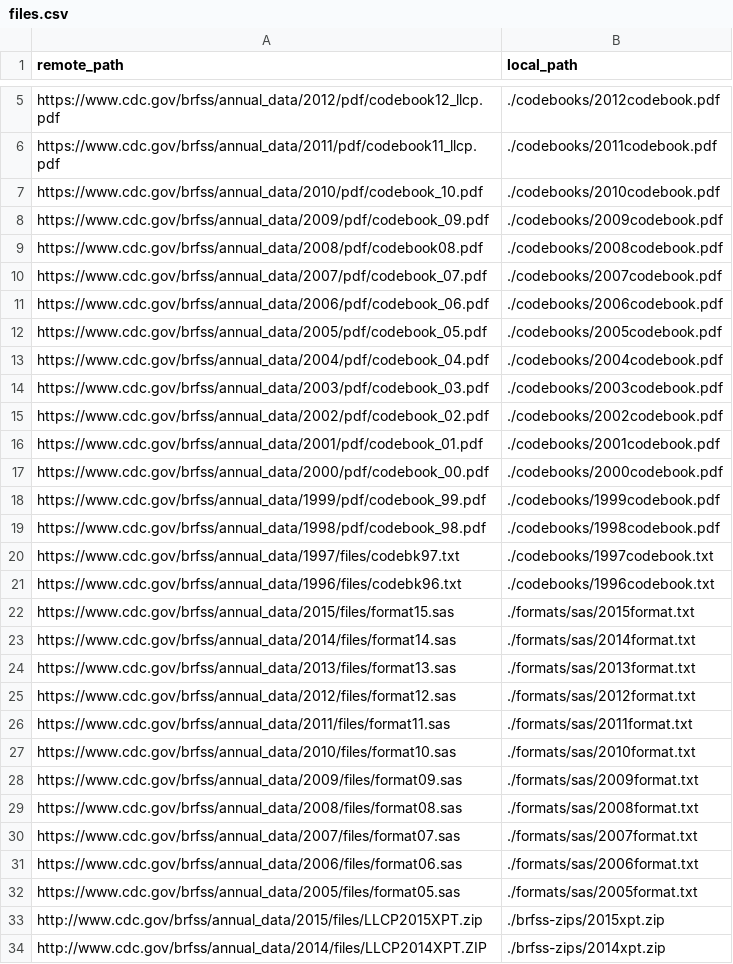
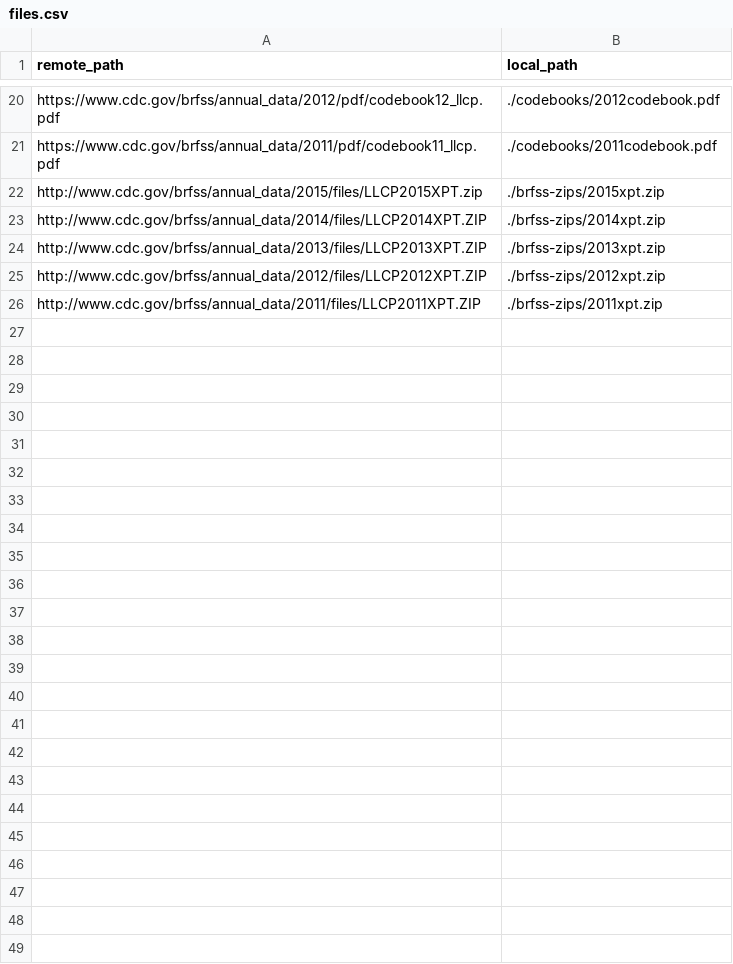
Before and after one commit to tcopple/mspa498-amaranth, a CSV file: data/files.csv, drawn as a sheet; only a part is shown, gaps mark what is left out; the shorter side is filled out with more unchanged rows; removed rows and columns are numbered as before the commit, all else as after; the diff covers the shown part only; the diff names each change by its address in the sheet, - before the commit and + after, or states it on an @@ line.

Commit message:
Removing 'formats' directory in favor of 'supplemental' directory which has many other files related to code mappings, lables, and section data."

```diff
--- a/data/files.csv
+++ b/data/files.csv
-row 7: https://www.cdc.gov/brfss/annual_data/2010/pdf/codebook_10.pdf | ./codebooks/2010codebook.pdf
-row 8: https://www.cdc.gov/brfss/annual_data/2009/pdf/codebook_09.pdf | ./codebooks/2009codebook.pdf
-row 9: https://www.cdc.gov/brfss/annual_data/2008/pdf/codebook08.pdf | ./codebooks/2008codebook.pdf
-row 10: https://www.cdc.gov/brfss/annual_data/2007/pdf/codebook_07.pdf | ./codebooks/2007codebook.pdf
-row 11: https://www.cdc.gov/brfss/annual_data/2006/pdf/codebook_06.pdf | ./codebooks/2006codebook.pdf
-row 12: https://www.cdc.gov/brfss/annual_data/2005/pdf/codebook_05.pdf | ./codebooks/2005codebook.pdf
-row 13: https://www.cdc.gov/brfss/annual_data/2004/pdf/codebook_04.pdf | ./codebooks/2004codebook.pdf
-row 14: https://www.cdc.gov/brfss/annual_data/2003/pdf/codebook_03.pdf | ./codebooks/2003codebook.pdf
-row 15: https://www.cdc.gov/brfss/annual_data/2002/pdf/codebook_02.pdf | ./codebooks/2002codebook.pdf
-row 16: https://www.cdc.gov/brfss/annual_data/2001/pdf/codebook_01.pdf | ./codebooks/2001codebook.pdf
-row 17: https://www.cdc.gov/brfss/annual_data/2000/pdf/codebook_00.pdf | ./codebooks/2000codebook.pdf
-row 18: https://www.cdc.gov/brfss/annual_data/1999/pdf/codebook_99.pdf | ./codebooks/1999codebook.pdf
-row 19: https://www.cdc.gov/brfss/annual_data/1998/pdf/codebook_98.pdf | ./codebooks/1998codebook.pdf
-row 20: https://www.cdc.gov/brfss/annual_data/1997/files/codebk97.txt | ./codebooks/1997codebook.txt
-row 21: https://www.cdc.gov/brfss/annual_data/1996/files/codebk96.txt | ./codebooks/1996codebook.txt
-row 22: https://www.cdc.gov/brfss/annual_data/2015/files/format15.sas | ./formats/sas/2015format.txt
-row 23: https://www.cdc.gov/brfss/annual_data/2014/files/format14.sas | ./formats/sas/2014format.txt
-row 24: https://www.cdc.gov/brfss/annual_data/2013/files/format13.sas | ./formats/sas/2013format.txt
-row 25: https://www.cdc.gov/brfss/annual_data/2012/files/format12.sas | ./formats/sas/2012format.txt
-row 26: https://www.cdc.gov/brfss/annual_data/2011/files/format11.sas | ./formats/sas/2011format.txt
-row 27: https://www.cdc.gov/brfss/annual_data/2010/files/format10.sas | ./formats/sas/2010format.txt
-row 28: https://www.cdc.gov/brfss/annual_data/2009/files/format09.sas | ./formats/sas/2009format.txt
-row 29: https://www.cdc.gov/brfss/annual_data/2008/files/format08.sas | ./formats/sas/2008format.txt
-row 30: https://www.cdc.gov/brfss/annual_data/2007/files/format07.sas | ./formats/sas/2007format.txt
-row 31: https://www.cdc.gov/brfss/annual_data/2006/files/format06.sas | ./formats/sas/2006format.txt
-row 32: https://www.cdc.gov/brfss/annual_data/2005/files/format05.sas | ./formats/sas/2005format.txt
```
Also changed, not shown: 15 added rows and 16 removed rows elsewhere in this file, 33 other files.
